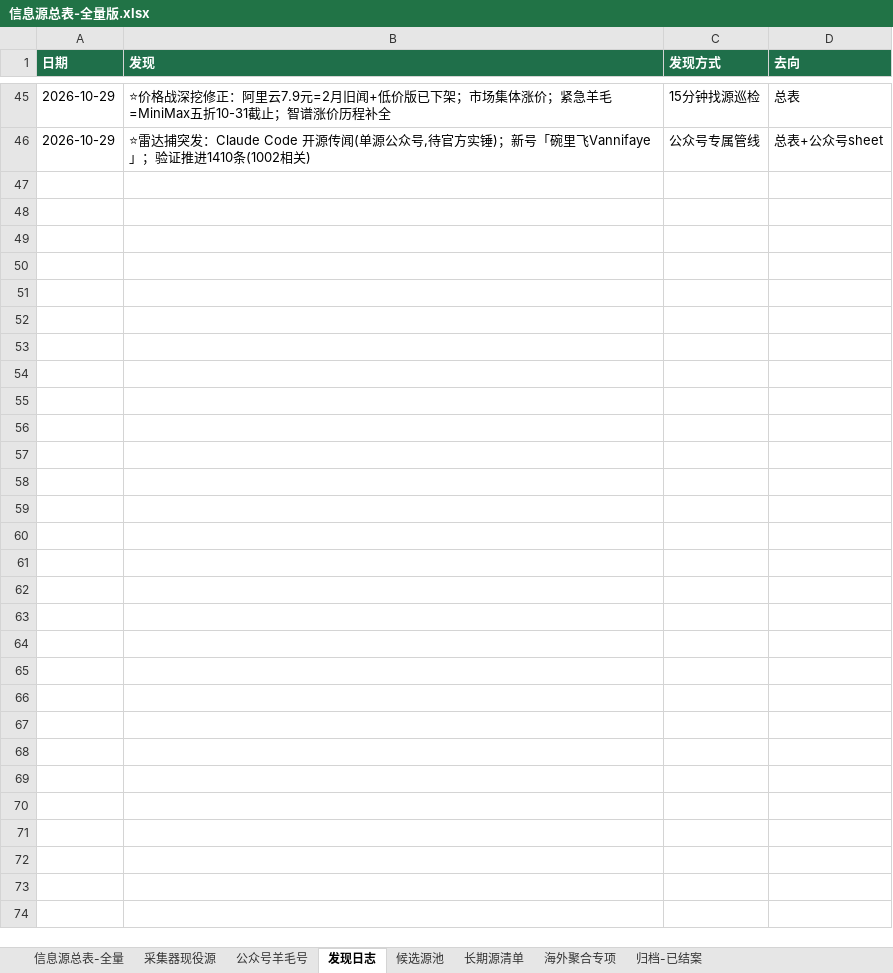
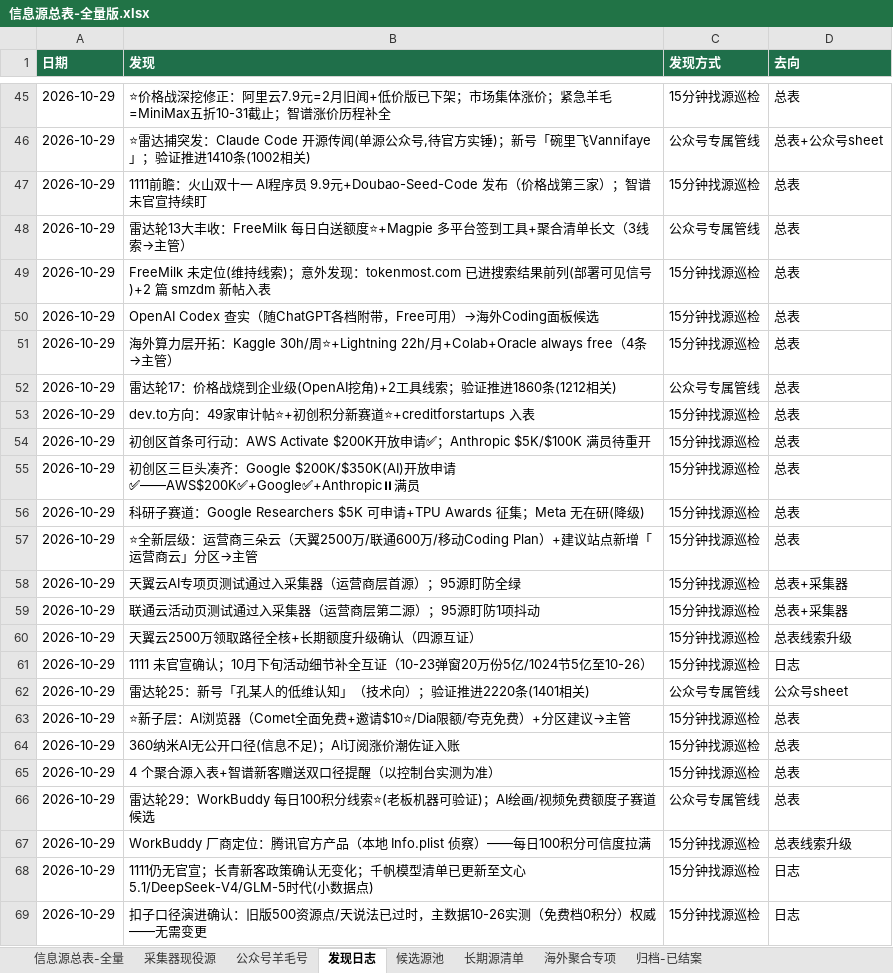
Before and after one commit to KJAI123/tokenmost, an Excel workbook: data-research/信息源总表-全量版.xlsx, sheet 发现日志, drawn as a sheet; only a part is shown, gaps mark what is left out; values as stored, in another font and other column widths than the file's, no borders; the diff names each change by its address in the sheet, - before the commit and + after, or states it on an @@ line.

Commit message:
v2.9.9: 日报#4十项签收入流——商汤积分池翻倍(日入上修1440万)/阶跃75天免费/云知声权威口径升级(不限量0元+5亿后礼+10-31截止)/智谱领取窗口(19点开领23-09可用)/Qoder Boost R4(10-30止24h有效)/SCNet夜间免费/WorkBuddy混元限免/Google缩水87%预警/火山kimi别名陷阱避雷/防扣费四条清单避雷;总账41→281亿/月

```diff
--- a/data-research/信息源总表-全量版.xlsx (sheet 发现日志)
+++ b/data-research/信息源总表-全量版.xlsx (sheet 发现日志)
+row 47: 2026-10-29 | 1111前瞻：火山双十一 AI程序员 9.9元+Doubao-Seed-Code 发布（价格战第三家）；智谱未官宣持续盯 | 15分钟找源巡检 | 总表
+row 48: 2026-10-29 | 雷达轮13大丰收：FreeMilk 每日白送额度⭐+Magpie 多平台签到工具+聚合清单长文（3线索→主管） | 公众号专属管线 | 总表
+row 49: 2026-10-29 | FreeMilk 未定位(维持线索)；意外发现：tokenmost.com 已进搜索结果前列(部署可见信号)+2 篇 smzdm 新帖入表 | 15分钟找源巡检 | 总表
+row 50: 2026-10-29 | OpenAI Codex 查实（随ChatGPT各档附带，Free可用）→海外Coding面板候选 | 15分钟找源巡检 | 总表
+row 51: 2026-10-29 | 海外算力层开拓：Kaggle 30h/周⭐+Lightning 22h/月+Colab+Oracle always free（4条→主管） | 15分钟找源巡检 | 总表
+row 52: 2026-10-29 | 雷达轮17：价格战烧到企业级(OpenAI挖角)+2工具线索；验证推进1860条(1212相关) | 公众号专属管线 | 总表
+row 53: 2026-10-29 | dev.to方向：49家审计帖⭐+初创积分新赛道⭐+creditforstartups 入表 | 15分钟找源巡检 | 总表
+row 54: 2026-10-29 | 初创区首条可行动：AWS Activate $200K开放申请✅；Anthropic $5K/$100K 满员待重开 | 15分钟找源巡检 | 总表
+row 55: 2026-10-29 | 初创区三巨头凑齐：Google $200K/$350K(AI)开放申请✅——AWS$200K✅+Google✅+Anthropic⏸满员 | 15分钟找源巡检 | 总表
+row 56: 2026-10-29 | 科研子赛道：Google Researchers $5K 可申请+TPU Awards 征集；Meta 无在研(降级) | 15分钟找源巡检 | 总表
+row 57: 2026-10-29 | ⭐全新层级：运营商三朵云（天翼2500万/联通600万/移动Coding Plan）+建议站点新增「运营商云」分区→主管 | 15分钟找源巡检 | 总表
+row 58: 2026-10-29 | 天翼云AI专项页测试通过入采集器（运营商层首源）；95源盯防全绿 | 15分钟找源巡检 | 总表+采集器
+row 59: 2026-10-29 | 联通云活动页测试通过入采集器（运营商层第二源）；95源盯防1项抖动 | 15分钟找源巡检 | 总表+采集器
+row 60: 2026-10-29 | 天翼云2500万领取路径全核+长期额度升级确认（四源互证） | 15分钟找源巡检 | 总表线索升级
+row 61: 2026-10-29 | 1111 未官宣确认；10月下旬活动细节补全互证（10-23弹窗20万份5亿/1024节5亿至10-26） | 15分钟找源巡检 | 日志
+row 62: 2026-10-29 | 雷达轮25：新号「孔某人的低维认知」（技术向）；验证推进2220条(1401相关) | 公众号专属管线 | 公众号sheet
+row 63: 2026-10-29 | ⭐新子层：AI浏览器（Comet全面免费+邀请$10⭐/Dia限额/夸克免费）+分区建议→主管 | 15分钟找源巡检 | 总表
+row 64: 2026-10-29 | 360纳米AI无公开口径(信息不足)；AI订阅涨价潮佐证入账 | 15分钟找源巡检 | 总表
+row 65: 2026-10-29 | 4 个聚合源入表+智谱新客赠送双口径提醒（以控制台实测为准） | 15分钟找源巡检 | 总表
+row 66: 2026-10-29 | 雷达轮29：WorkBuddy 每日100积分线索⭐(老板机器可验证)；AI绘画/视频免费额度子赛道候选 | 公众号专属管线 | 总表
+row 67: 2026-10-29 | WorkBuddy 厂商定位：腾讯官方产品（本地 Info.plist 侦察）——每日100积分可信度拉满 | 15分钟找源巡检 | 总表线索升级
+row 68: 2026-10-29 | 1111仍无官宣；长青新客政策确认无变化；千帆模型清单已更新至文心5.1/DeepSeek-V4/GLM-5时代(小数据点) | 15分钟找源巡检 | 日志
+row 69: 2026-10-29 | 扣子口径演进确认：旧版500资源点/天说法已过时，主数据10-26实测（免费档0积分）权威——无需变更 | 15分钟找源巡检 | 日志
```
Also changed, not shown: sheet 信息源总表-全量, sheet 候选源池, sheet 公众号羊毛号, 14 other files.
